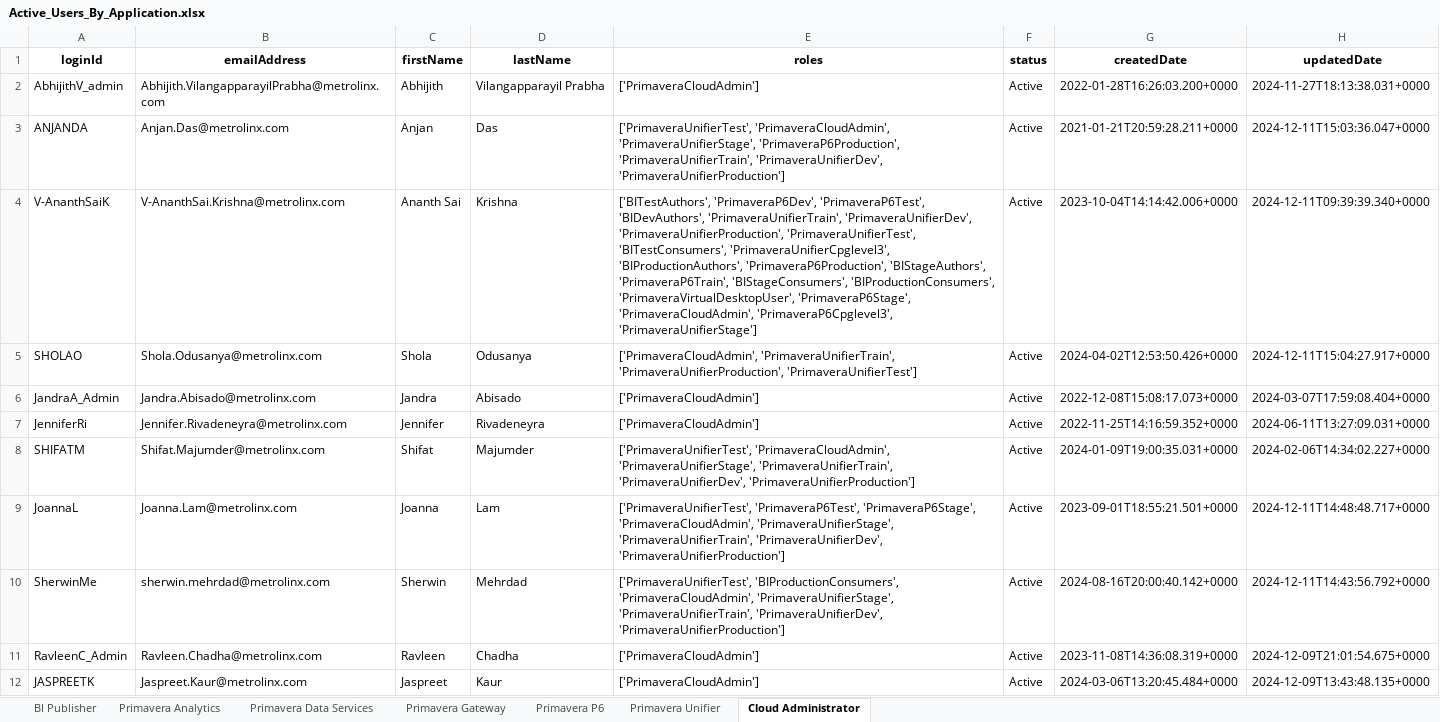
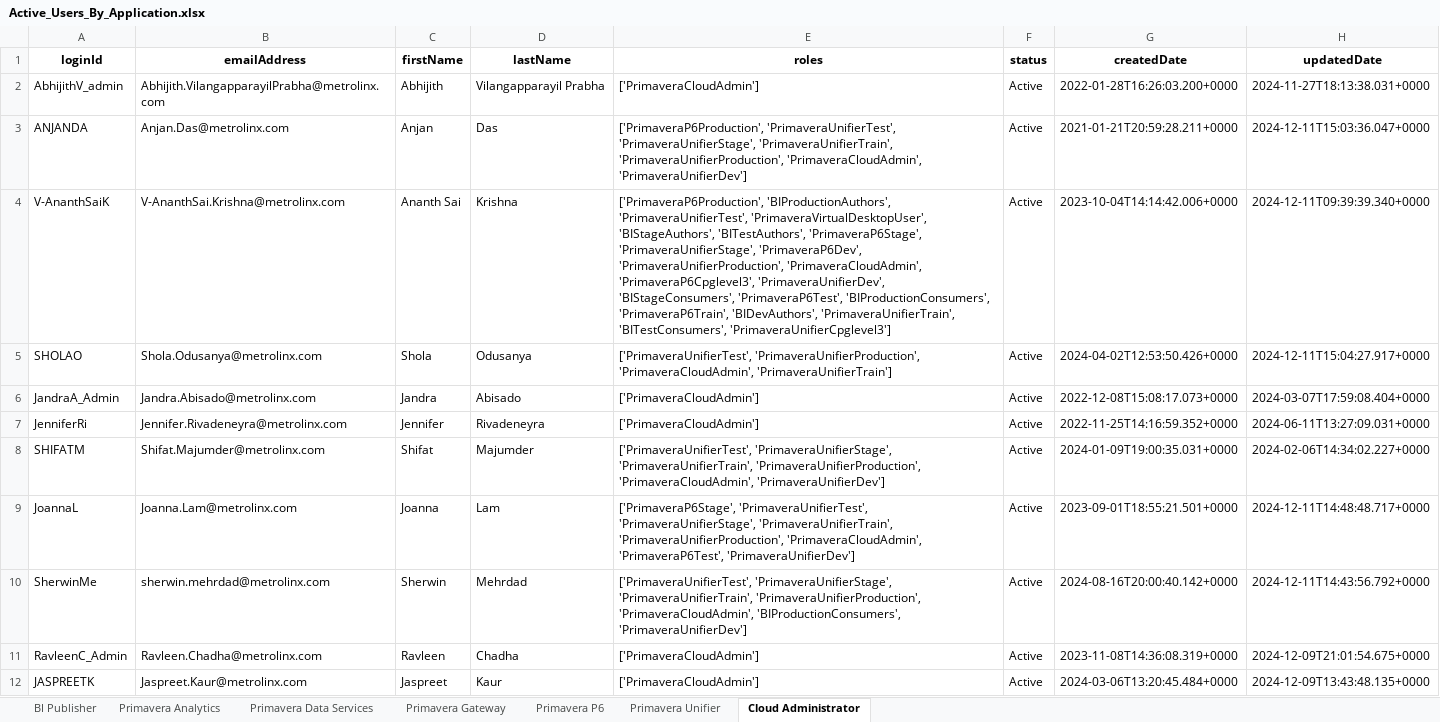
Before and after one commit to akousha/p6-python-scripts, an Excel workbook: Active_Users_By_Application.xlsx, sheet Cloud Administrator, drawn as a sheet; only a part is shown; values as stored, in another font and other column widths than the file's, no borders; the diff covers the shown part only; the diff names each change by its address in the sheet, - before the commit and + after, or states it on an @@ line.

```diff
--- a/Active_Users_By_Application.xlsx (sheet Cloud Administrator)
+++ b/Active_Users_By_Application.xlsx (sheet Cloud Administrator)
-E3 (roles): ['PrimaveraUnifierTest', 'PrimaveraCloudAdmin', 'PrimaveraUnifierStage', 'PrimaveraP6Production', 'PrimaveraUnifierTrain', 'PrimaveraUnifierDev', 'PrimaveraUnifierProduction']
+E3 (roles): ['PrimaveraP6Production', 'PrimaveraUnifierTest', 'PrimaveraUnifierStage', 'PrimaveraUnifierTrain', 'PrimaveraUnifierProduction', 'PrimaveraCloudAdmin', 'PrimaveraUnifierDev']
-E4 (roles): ['BITestAuthors', 'PrimaveraP6Dev', 'PrimaveraP6Test', 'BIDevAuthors', 'PrimaveraUnifierTrain', 'PrimaveraUnifierDev', 'PrimaveraUnifierProduction', 'PrimaveraUnifierTest', 'BITestConsumers', 'PrimaveraUnifierCpglevel3', 'BIProductionAuthors', 'PrimaveraP6Production', 'BIStageAuthors', 'PrimaveraP6Train', 'BIStageConsumers', 'BIProductionConsumers', 'PrimaveraVirtualDesktopUser', 'PrimaveraP6Stage', 'PrimaveraCloudAdmin', 'PrimaveraP6Cpglevel3', 'PrimaveraUnifierStage']
+E4 (roles): ['PrimaveraP6Production', 'BIProductionAuthors', 'PrimaveraUnifierTest', 'PrimaveraVirtualDesktopUser', 'BIStageAuthors', 'BITestAuthors', 'PrimaveraP6Stage', 'PrimaveraUnifierStage', 'PrimaveraP6Dev', 'PrimaveraUnifierProduction', 'PrimaveraCloudAdmin', 'PrimaveraP6Cpglevel3', 'PrimaveraUnifierDev', 'BIStageConsumers', 'PrimaveraP6Test', 'BIProductionConsumers', 'PrimaveraP6Train', 'BIDevAuthors', 'PrimaveraUnifierTrain', 'BITestConsumers', 'PrimaveraUnifierCpglevel3']
-E5 (roles): ['PrimaveraCloudAdmin', 'PrimaveraUnifierTrain', 'PrimaveraUnifierProduction', 'PrimaveraUnifierTest']
+E5 (roles): ['PrimaveraUnifierTest', 'PrimaveraUnifierProduction', 'PrimaveraCloudAdmin', 'PrimaveraUnifierTrain']
-E8 (roles): ['PrimaveraUnifierTest', 'PrimaveraCloudAdmin', 'PrimaveraUnifierStage', 'PrimaveraUnifierTrain', 'PrimaveraUnifierDev', 'PrimaveraUnifierProduction']
+E8 (roles): ['PrimaveraUnifierTest', 'PrimaveraUnifierStage', 'PrimaveraUnifierTrain', 'PrimaveraUnifierProduction', 'PrimaveraCloudAdmin', 'PrimaveraUnifierDev']
-E9 (roles): ['PrimaveraUnifierTest', 'PrimaveraP6Test', 'PrimaveraP6Stage', 'PrimaveraCloudAdmin', 'PrimaveraUnifierStage', 'PrimaveraUnifierTrain', 'PrimaveraUnifierDev', 'PrimaveraUnifierProduction']
+E9 (roles): ['PrimaveraP6Stage', 'PrimaveraUnifierTest', 'PrimaveraUnifierStage', 'PrimaveraUnifierTrain', 'PrimaveraUnifierProduction', 'PrimaveraCloudAdmin', 'PrimaveraP6Test', 'PrimaveraUnifierDev']
-E10 (roles): ['PrimaveraUnifierTest', 'BIProductionConsumers', 'PrimaveraCloudAdmin', 'PrimaveraUnifierStage', 'PrimaveraUnifierTrain', 'PrimaveraUnifierDev', 'PrimaveraUnifierProduction']
+E10 (roles): ['PrimaveraUnifierTest', 'PrimaveraUnifierStage', 'PrimaveraUnifierTrain', 'PrimaveraUnifierProduction', 'PrimaveraCloudAdmin', 'BIProductionConsumers', 'PrimaveraUnifierDev']
```
Also changed, not shown: 1 added row, 1 removed row and 9 edited cells elsewhere in this sheet, sheet Primavera Unifier, sheet Primavera P6, sheet BI Publisher, sheet Primavera Gateway, sheet Primavera Data Services, sheet Primavera Analytics.
